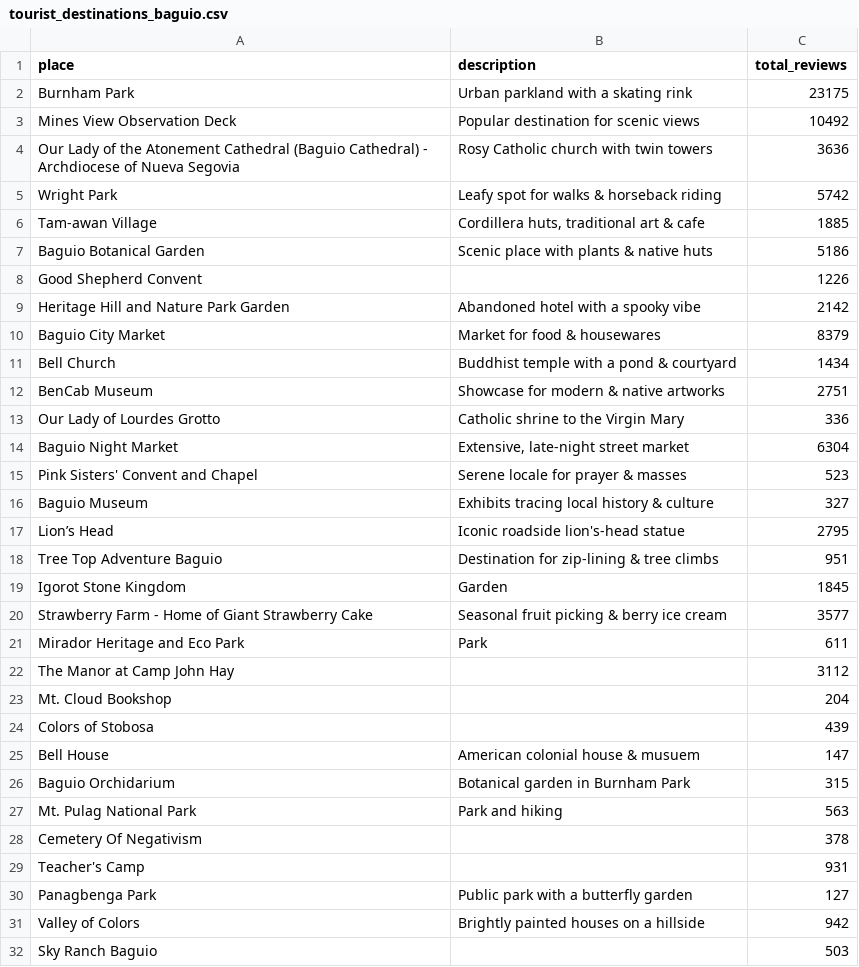
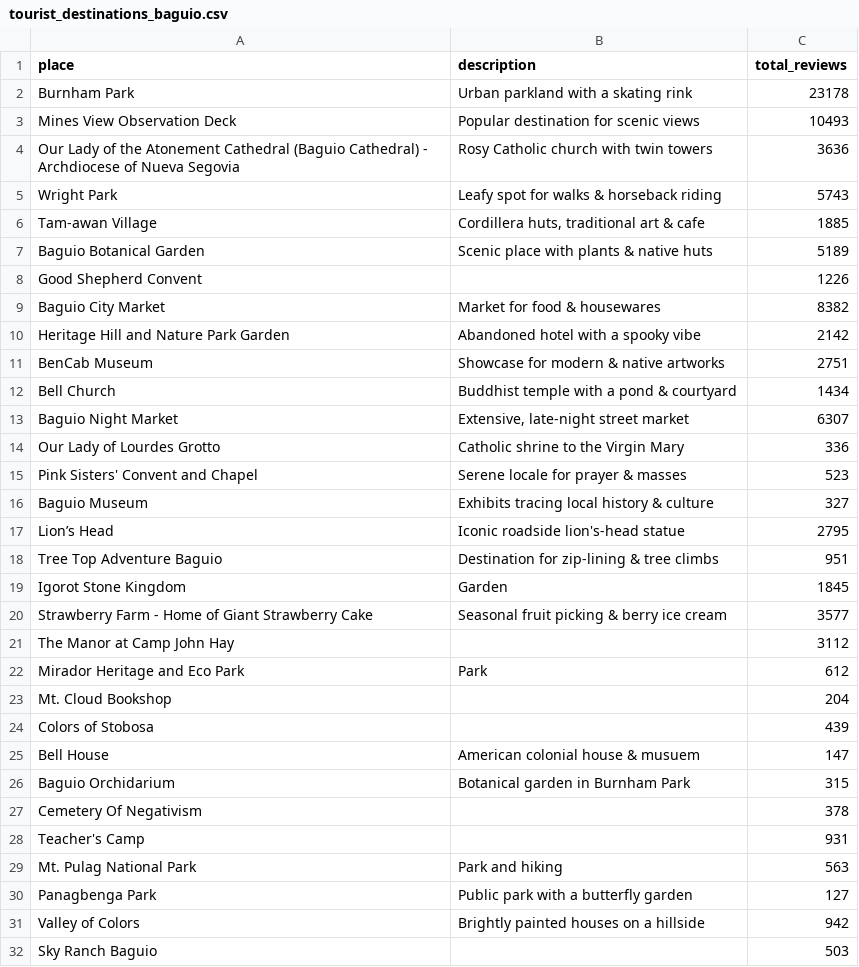
Before and after one commit to CS-HELL/PH-TouristSpots-Analysis, a CSV file: csv/tourist_destinations_baguio.csv, drawn as a sheet; only a part is shown; the diff covers the shown part only.

Commit message:
Refactored Google Reviews Scraper

```diff
--- a/csv/tourist_destinations_baguio.csv
+++ b/csv/tourist_destinations_baguio.csv
@@ -1,15 +1,15 @@
 place,description,total_reviews
-Burnham Park,Urban parkland with a skating rink,23175
-Mines View Observation Deck,Popular destination for scenic views,10492
+Burnham Park,Urban parkland with a skating rink,23178
+Mines View Observation Deck,Popular destination for scenic views,10493
 Our Lady of the Atonement Cathedral (Baguio Cathedral) - Archdiocese of Nueva Segovia,Rosy Catholic church with twin towers,3636
-Wright Park,Leafy spot for walks & horseback riding,5742
+Wright Park,Leafy spot for walks & horseback riding,5743
 Tam-awan Village,"Cordillera huts, traditional art & cafe",1885
-Baguio Botanical Garden,Scenic place with plants & native huts,5186
+Baguio Botanical Garden,Scenic place with plants & native huts,5189
 Good Shepherd Convent,,1226
+Baguio City Market,Market for food & housewares,8382
 Heritage Hill and Nature Park Garden,Abandoned hotel with a spooky vibe,2142
-Baguio City Market,Market for food & housewares,8379
+BenCab Museum,Showcase for modern & native artworks,2751
 Bell Church,Buddhist temple with a pond & courtyard,1434
-BenCab Museum,Showcase for modern & native artworks,2751
+Baguio Night Market,"Extensive, late-night street market",6307
 Our Lady of Lourdes Grotto,Catholic shrine to the Virgin Mary,336
-Baguio Night Market,"Extensive, late-night street market",6304
 Pink Sisters' Convent and Chapel,Serene locale for prayer & masses,523
@@ -20,4 +20,4 @@ Igorot Stone Kingdom,Garden,1845
 Strawberry Farm - Home of Giant Strawberry Cake,Seasonal fruit picking & berry ice cream,3577
-Mirador Heritage and Eco Park,Park,611
 The Manor at Camp John Hay,,3112
+Mirador Heritage and Eco Park,Park,612
 Mt. Cloud Bookshop,,204
@@ -26,5 +26,5 @@ Bell House,American colonial house & musuem,147
 Baguio Orchidarium,Botanical garden in Burnham Park,315
-Mt. Pulag National Park,Park and hiking,563
 Cemetery Of Negativism,,378
 Teacher's Camp,,931
+Mt. Pulag National Park,Park and hiking,563
 Panagbenga Park,Public park with a butterfly garden,127
```
Also changed, not shown: 1 removed row and 1 edited cell elsewhere in this file, 2 other files.
